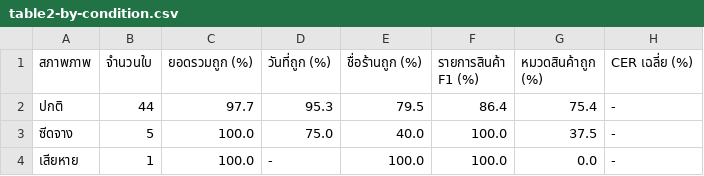
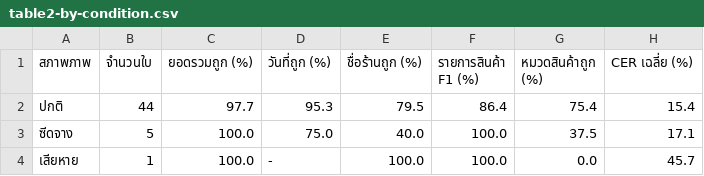
Before and after one commit to Thanchanokki/PjPukthong, a CSV file: pukthong/backend/evaluation/results/table2-by-condition.csv, drawn as a sheet.

```diff
--- a/pukthong/backend/evaluation/results/table2-by-condition.csv
+++ b/pukthong/backend/evaluation/results/table2-by-condition.csv
@@ -1,4 +1,4 @@
 สภาพภาพ,จำนวนใบ,ยอดรวมถูก (%),วันที่ถูก (%),ชื่อร้านถูก (%),รายการสินค้า F1 (%),หมวดสินค้าถูก (%),CER เฉลี่ย (%)
-ปกติ,44,97.7,95.3,79.5,86.4,75.4,-
-ซีดจาง,5,100.0,75.0,40.0,100.0,37.5,-
-เสียหาย,1,100.0,-,100.0,100.0,0.0,-
+ปกติ,44,97.7,95.3,79.5,86.4,75.4,15.4
+ซีดจาง,5,100.0,75.0,40.0,100.0,37.5,17.1
+เสียหาย,1,100.0,-,100.0,100.0,0.0,45.7
```
Also changed, not shown: pukthong/backend/evaluation/results/table1-accuracy.csv, pukthong/backend/evaluation/results/table2-by-merchant-type.csv, 8 other files.
